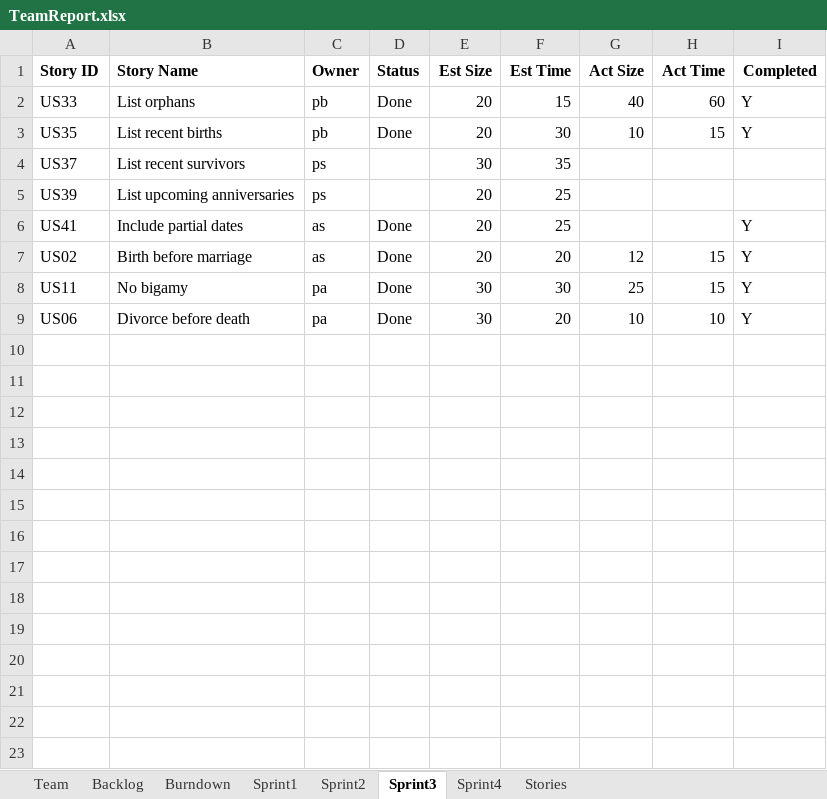
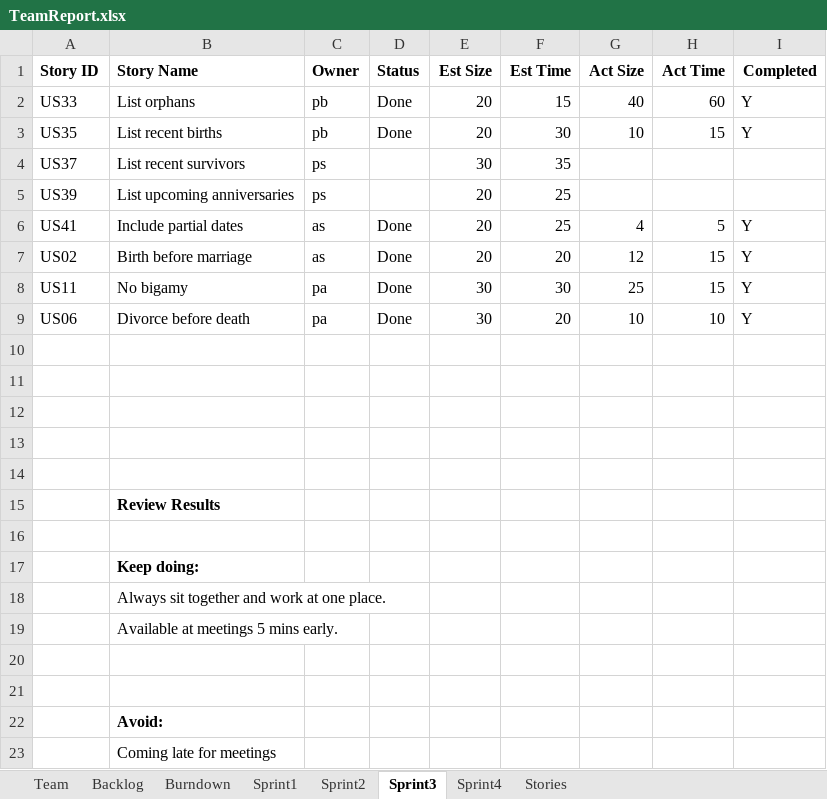
Before and after one commit to Tyranicangel/ssw555, an Excel workbook: TeamReport.xlsx, sheet Sprint3, drawn as a sheet; values as stored, in another font and other column widths than the file's, no borders; the diff names each change by its address in the sheet, - before the commit and + after, or states it on an @@ line.

Commit message:
updated gedcom file and team report file

```diff
--- a/TeamReport.xlsx (sheet Sprint3)
+++ b/TeamReport.xlsx (sheet Sprint3)
-G6 (Act Size): (empty)
+G6 (Act Size): 4
-H6 (Act Time): (empty)
+H6 (Act Time): 5
+row 10: (empty)
+row 11: (empty)
+row 12: (empty)
+row 13: (empty)
+row 14: (empty)
+row 15:  | Review Results
+row 16: (empty)
+row 17:  | Keep doing:
+row 18:  | Always sit together and work at one place.
+row 19:  | Available at meetings 5 mins early.
+row 20: (empty)
+row 21: (empty)
+row 22:  | Avoid:
+row 23:  | Coming late for meetings
```
Also changed, not shown: sheet Backlog, charts or pictures, 3 other files.
